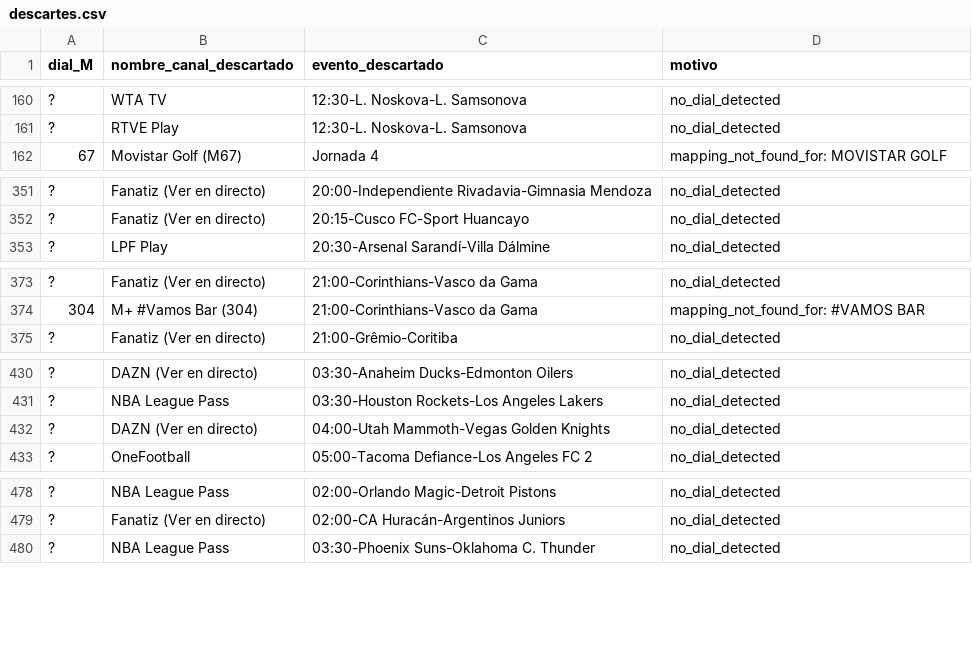
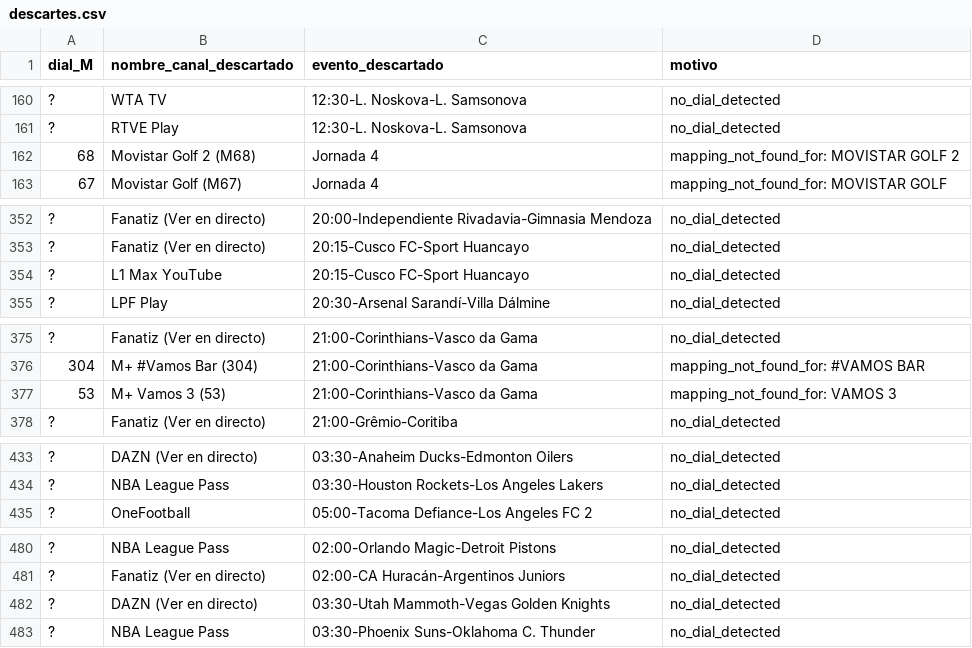
Before and after one commit to ezdakit/zukzeuk_listas, a CSV file: canales/descartes.csv, drawn as a sheet; only a part is shown, gaps mark what is left out.

```diff
--- a/canales/descartes.csv
+++ b/canales/descartes.csv
@@ -161,2 +161,3 @@
 ?,RTVE Play,12:30-L. Noskova-L. Samsonova,no_dial_detected
+68,Movistar Golf 2 (M68),Jornada 4,mapping_not_found_for: MOVISTAR GOLF 2
 67,Movistar Golf (M67),Jornada 4,mapping_not_found_for: MOVISTAR GOLF
@@ -352,2 +353,3 @@
 ?,Fanatiz (Ver en directo),20:15-Cusco FC-Sport Huancayo,no_dial_detected
+?,L1 Max YouTube,20:15-Cusco FC-Sport Huancayo,no_dial_detected
 ?,LPF Play,20:30-Arsenal Sarandí-Villa Dálmine,no_dial_detected
@@ -374,2 +376,3 @@
 304,M+ #Vamos Bar (304),21:00-Corinthians-Vasco da Gama,mapping_not_found_for: #VAMOS BAR
+53,M+ Vamos 3 (53),21:00-Corinthians-Vasco da Gama,mapping_not_found_for: VAMOS 3
 ?,Fanatiz (Ver en directo),21:00-Grêmio-Coritiba,no_dial_detected
@@ -431,3 +434,2 @@
 ?,NBA League Pass,03:30-Houston Rockets-Los Angeles Lakers,no_dial_detected
-?,DAZN (Ver en directo),04:00-Utah Mammoth-Vegas Golden Knights,no_dial_detected
 ?,OneFootball,05:00-Tacoma Defiance-Los Angeles FC 2,no_dial_detected
@@ -479,2 +481,3 @@
 ?,Fanatiz (Ver en directo),02:00-CA Huracán-Argentinos Juniors,no_dial_detected
+?,DAZN (Ver en directo),03:30-Utah Mammoth-Vegas Golden Knights,no_dial_detected
 ?,NBA League Pass,03:30-Phoenix Suns-Oklahoma C. Thunder,no_dial_detected
```
Also changed, not shown: canales/correspondencias.csv, canales/eventos_canales.csv, 4 other files.
